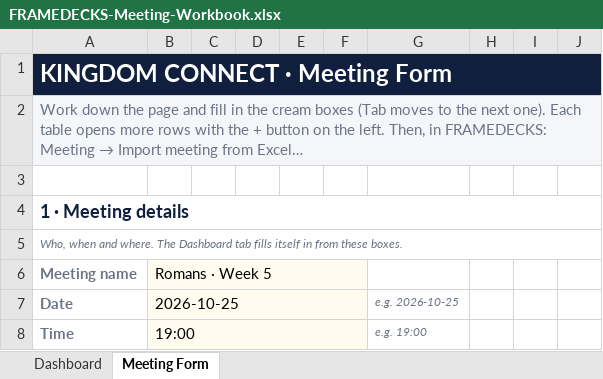
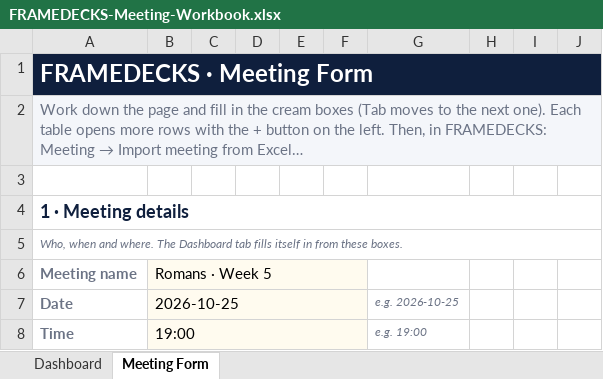
Before and after one commit to mshobin/FrameDecks, an Excel workbook: app/templates/FRAMEDECKS-Meeting-Workbook.xlsx, sheet Meeting Form, drawn as a sheet; only a part is shown; values as stored, in another font and other column widths than the file's, no borders; the diff names each change by its address in the sheet, - before the commit and + after, or states it on an @@ line.

```diff
--- a/app/templates/FRAMEDECKS-Meeting-Workbook.xlsx (sheet Meeting Form)
+++ b/app/templates/FRAMEDECKS-Meeting-Workbook.xlsx (sheet Meeting Form)
-A1: KINGDOM CONNECT · Meeting Form
+A1: FRAMEDECKS · Meeting Form
```
Also changed, not shown: sheet Dashboard, charts or pictures, docs/templates/FRAMEDECKS-Meeting-Workbook.xlsx, 55 other files.
